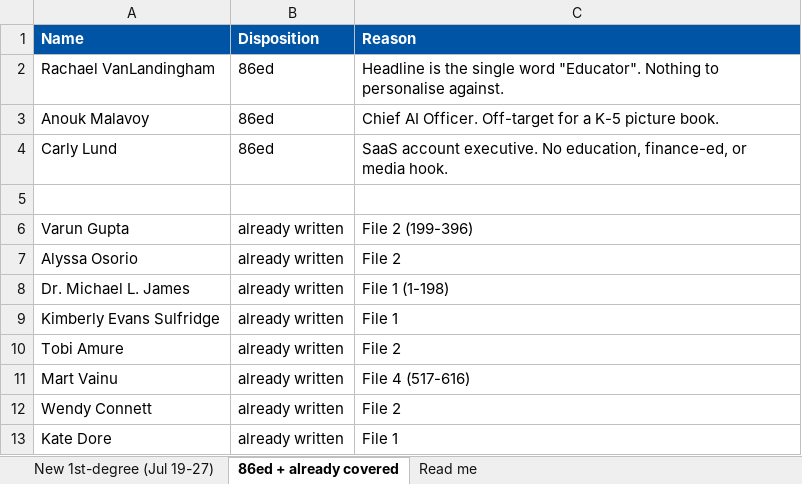
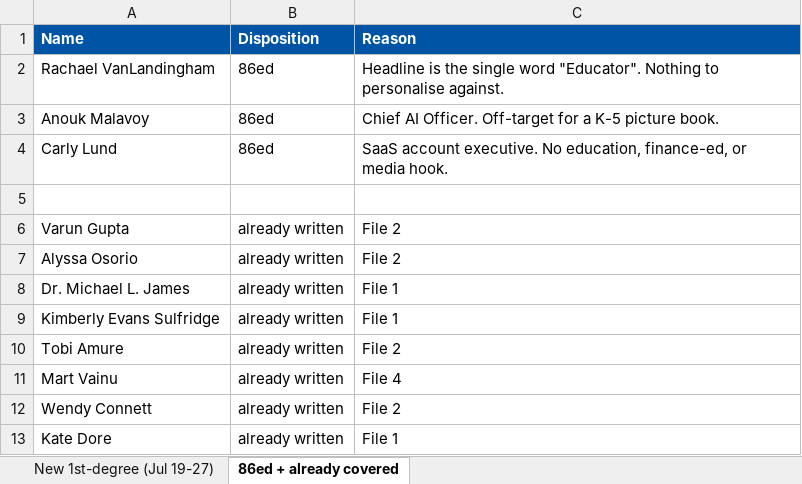
Before and after one commit to offmybach/Characterpose, an Excel workbook: CGB_NEW_1st_degree_July.xlsx, sheet 86ed + already covered, drawn as a sheet; values as stored, in another font and other column widths than the file's, no borders; the diff names each change by its address in the sheet, - before the commit and + after, or states it on an @@ line.

```diff
--- a/CGB_NEW_1st_degree_July.xlsx (sheet 86ed + already covered)
+++ b/CGB_NEW_1st_degree_July.xlsx (sheet 86ed + already covered)
-sheet tab: Read me
-C6 (Reason): File 2 (199-396)
+C6 (Reason): File 2
-C8 (Reason): File 1 (1-198)
+C8 (Reason): File 1
-C11 (Reason): File 4 (517-616)
+C11 (Reason): File 4
```
Also changed, not shown: sheet New 1st-degree (Jul 19-27), CGB_HVT_198_bespoke.xlsx, CGB_HVT_199-396_bespoke.xlsx, 7 other files.
